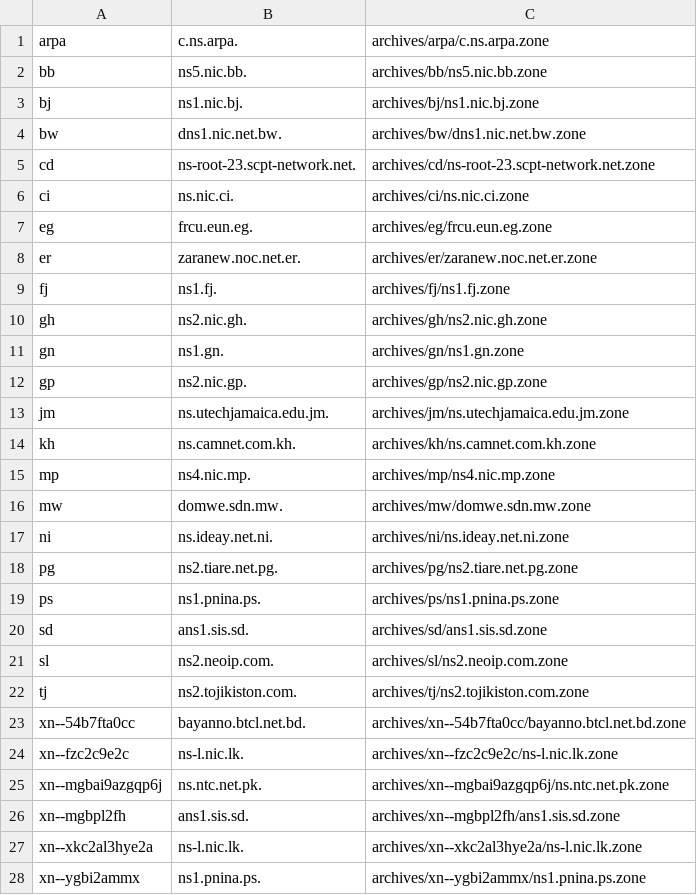
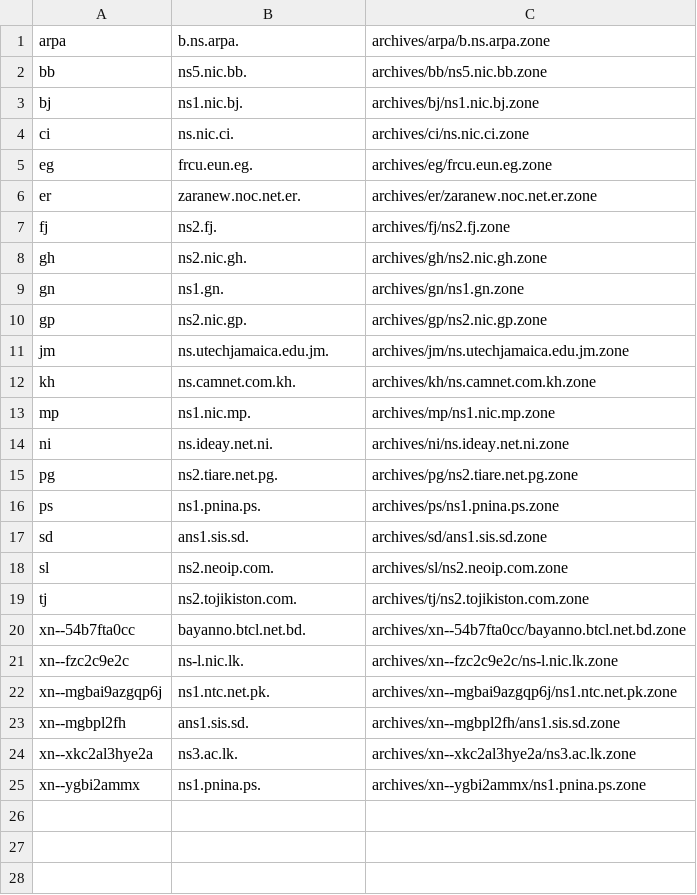
Before and after one commit to vuong2023/TLDR-2, a TSV file: transferable_zones.tsv, drawn as a sheet.

```diff
--- a/transferable_zones.tsv
+++ b/transferable_zones.tsv
@@ -1,6 +1,4 @@
-arpa	c.ns.arpa.	archives/arpa/c.ns.arpa.zone
+arpa	b.ns.arpa.	archives/arpa/b.ns.arpa.zone
 bb	ns5.nic.bb.	archives/bb/ns5.nic.bb.zone
 bj	ns1.nic.bj.	archives/bj/ns1.nic.bj.zone
-bw	dns1.nic.net.bw.	archives/bw/dns1.nic.net.bw.zone
-cd	ns-root-23.scpt-network.net.	archives/cd/ns-root-23.scpt-network.net.zone
 ci	ns.nic.ci.	archives/ci/ns.nic.ci.zone
@@ -8,3 +6,3 @@ eg	frcu.eun.eg.	archives/eg/frcu.eun.eg.zone
 er	zaranew.noc.net.er.	archives/er/zaranew.noc.net.er.zone
-fj	ns1.fj.	archives/fj/ns1.fj.zone
+fj	ns2.fj.	archives/fj/ns2.fj.zone
 gh	ns2.nic.gh.	archives/gh/ns2.nic.gh.zone
@@ -14,4 +12,3 @@ jm	ns.utechjamaica.edu.jm.	archives/jm/ns.utechjamaica.edu.jm.zone
 kh	ns.camnet.com.kh.	archives/kh/ns.camnet.com.kh.zone
-mp	ns4.nic.mp.	archives/mp/ns4.nic.mp.zone
-mw	domwe.sdn.mw.	archives/mw/domwe.sdn.mw.zone
+mp	ns1.nic.mp.	archives/mp/ns1.nic.mp.zone
 ni	ns.ideay.net.ni.	archives/ni/ns.ideay.net.ni.zone
@@ -24,5 +21,5 @@ xn--54b7fta0cc	bayanno.btcl.net.bd.	archives/xn--54b7fta0cc/bayanno.btcl.net.bd.
 xn--fzc2c9e2c	ns-l.nic.lk.	archives/xn--fzc2c9e2c/ns-l.nic.lk.zone
-xn--mgbai9azgqp6j	ns.ntc.net.pk.	archives/xn--mgbai9azgqp6j/ns.ntc.net.pk.zone
+xn--mgbai9azgqp6j	ns1.ntc.net.pk.	archives/xn--mgbai9azgqp6j/ns1.ntc.net.pk.zone
 xn--mgbpl2fh	ans1.sis.sd.	archives/xn--mgbpl2fh/ans1.sis.sd.zone
-xn--xkc2al3hye2a	ns-l.nic.lk.	archives/xn--xkc2al3hye2a/ns-l.nic.lk.zone
+xn--xkc2al3hye2a	ns3.ac.lk.	archives/xn--xkc2al3hye2a/ns3.ac.lk.zone
 xn--ygbi2ammx	ns1.pnina.ps.	archives/xn--ygbi2ammx/ns1.pnina.ps.zone
```
Also changed, not shown: 6 other files.
